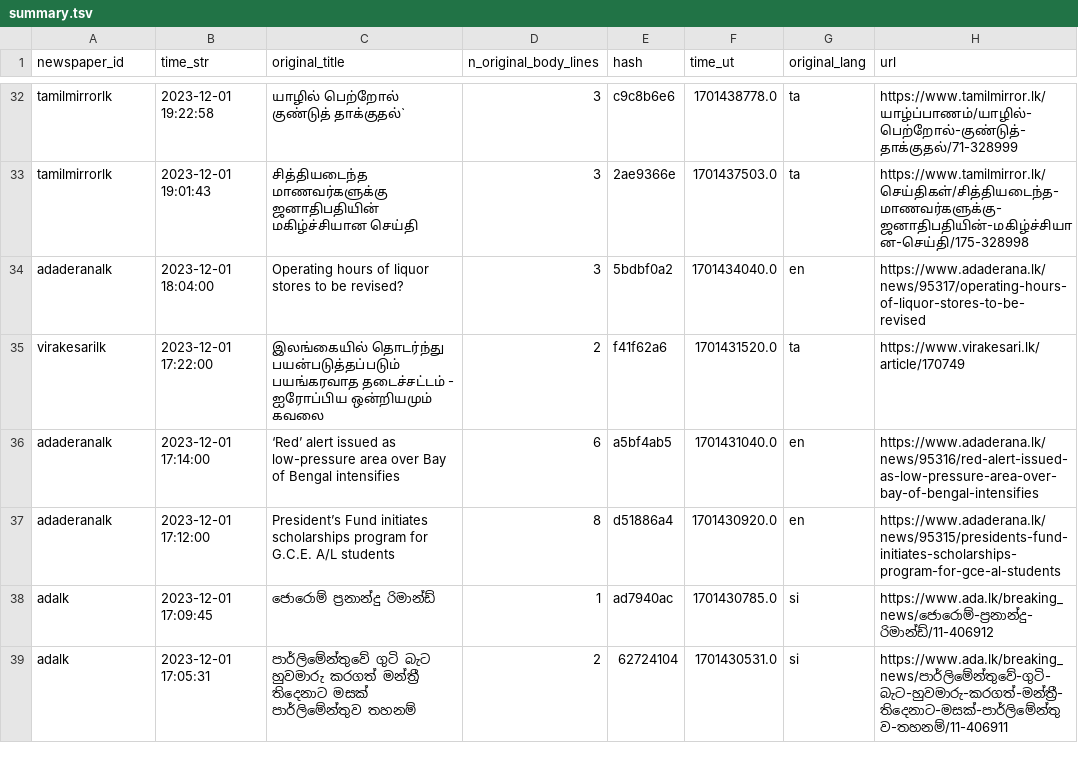
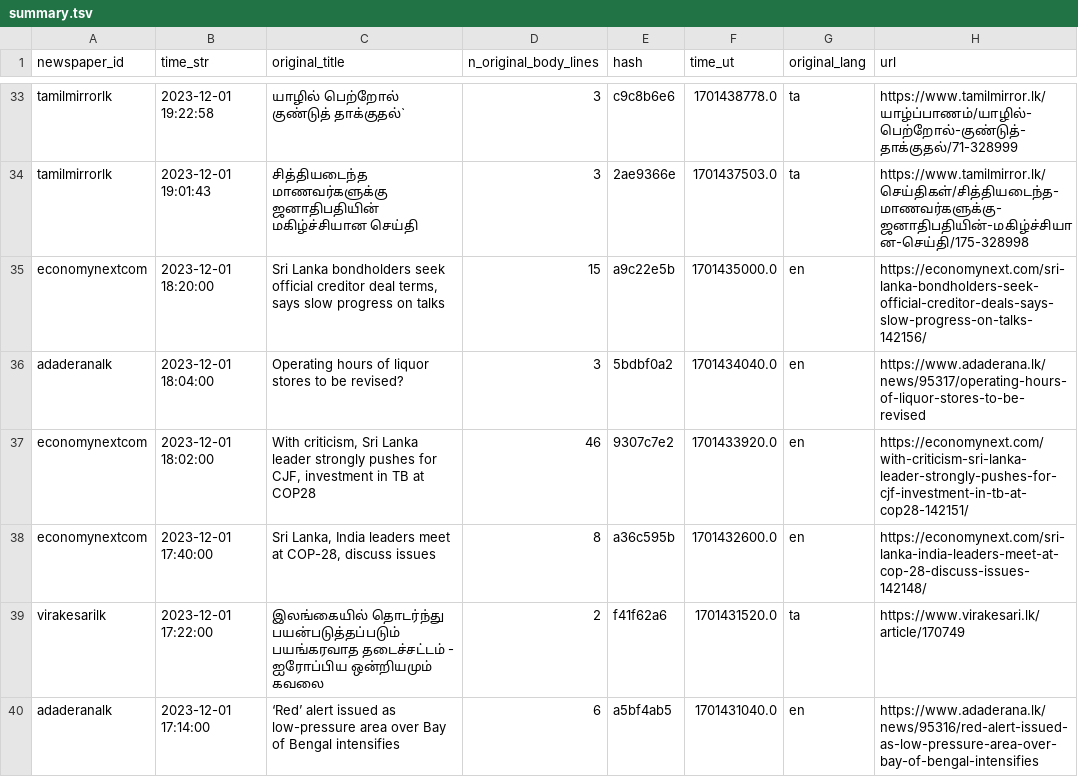
Before and after one commit to nuuuwan/news_lk3_data, a TSV file: reports/summary.tsv, drawn as a sheet; only a part is shown, gaps mark what is left out; the shorter side is filled out with more unchanged rows; the diff covers the shown part only; the diff names each change by its address in the sheet, - before the commit and + after, or states it on an @@ line.

Commit message:
Uploaded reports

```diff
--- a/reports/summary.tsv
+++ b/reports/summary.tsv
+row 35: economynextcom | 2023-12-01 18:20:00 | Sri Lanka bondholders seek official creditor deal terms, says slow progress on talks | 15 | a9c22e5b | 1701435000.0 | en | https://economynext.com/sri-lanka-bondholders-seek-official-creditor-deals-says-slow-progress-on-talks-142156/
+row 37: economynextcom | 2023-12-01 18:02:00 | With criticism, Sri Lanka leader strongly pushes for CJF, investment in TB at COP28 | 46 | 9307c7e2 | 1701433920.0 | en | https://economynext.com/with-criticism-sri-lanka-leader-strongly-pushes-for-cjf-investment-in-tb-at-cop28-142151/
+row 38: economynextcom | 2023-12-01 17:40:00 | Sri Lanka, India leaders meet at COP-28, discuss issues | 8 | a36c595b | 1701432600.0 | en | https://economynext.com/sri-lanka-india-leaders-meet-at-cop-28-discuss-issues-142148/
```
Also changed, not shown: 3 added rows elsewhere in this file, 1 other file.
